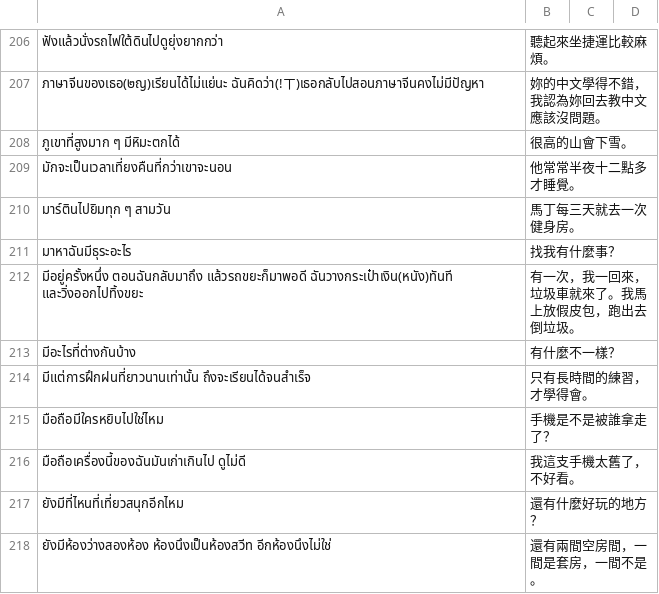
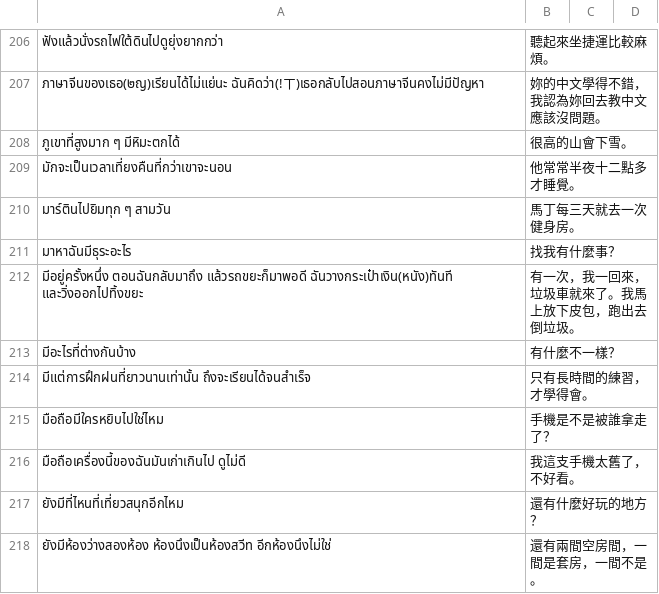
Before and after one commit to ponlawat-w/anki-collection, a CSV file: notes/zhjz - 中文（句子） .csv, drawn as a sheet; only a part is shown, gaps mark what is left out.

```diff
--- a/notes/zhjz - 中文（句子） .csv
+++ b/notes/zhjz - 中文（句子） .csv
@@ -215,3 +215,3 @@
 มาหาฉันมีธุระอะไร,找我有什麼事？,,
-มีอยู่ครั้งหนึ่ง ตอนฉันกลับมาถึง แล้วรถขยะก็มาพอดี　ฉันวางกระเป๋าเงิน(หนัง)ทันที และวิ่งออกไปทิ้งขยะ,有一次，我一回來，垃圾車就來了。我馬上放假皮包，跑出去倒垃圾。,,
+มีอยู่ครั้งหนึ่ง ตอนฉันกลับมาถึง แล้วรถขยะก็มาพอดี　ฉันวางกระเป๋าเงิน(หนัง)ทันที และวิ่งออกไปทิ้งขยะ,有一次，我一回來，垃圾車就來了。我馬上放下皮包，跑出去倒垃圾。,,
 มีอะไรที่ต่างกันบ้าง,有什麼不一樣？,,
```
Also changed, not shown: notes/denm - Deutsch (Nomen).csv, notes/dezz - Deutsch (etc).csv.
